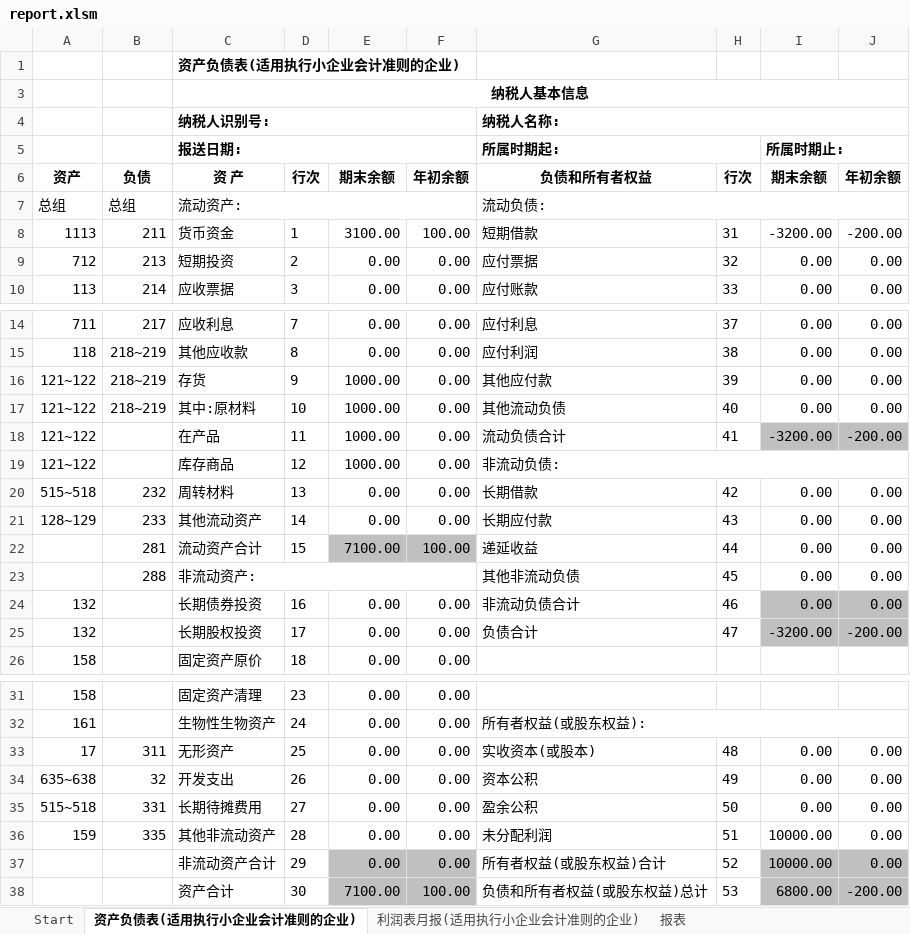
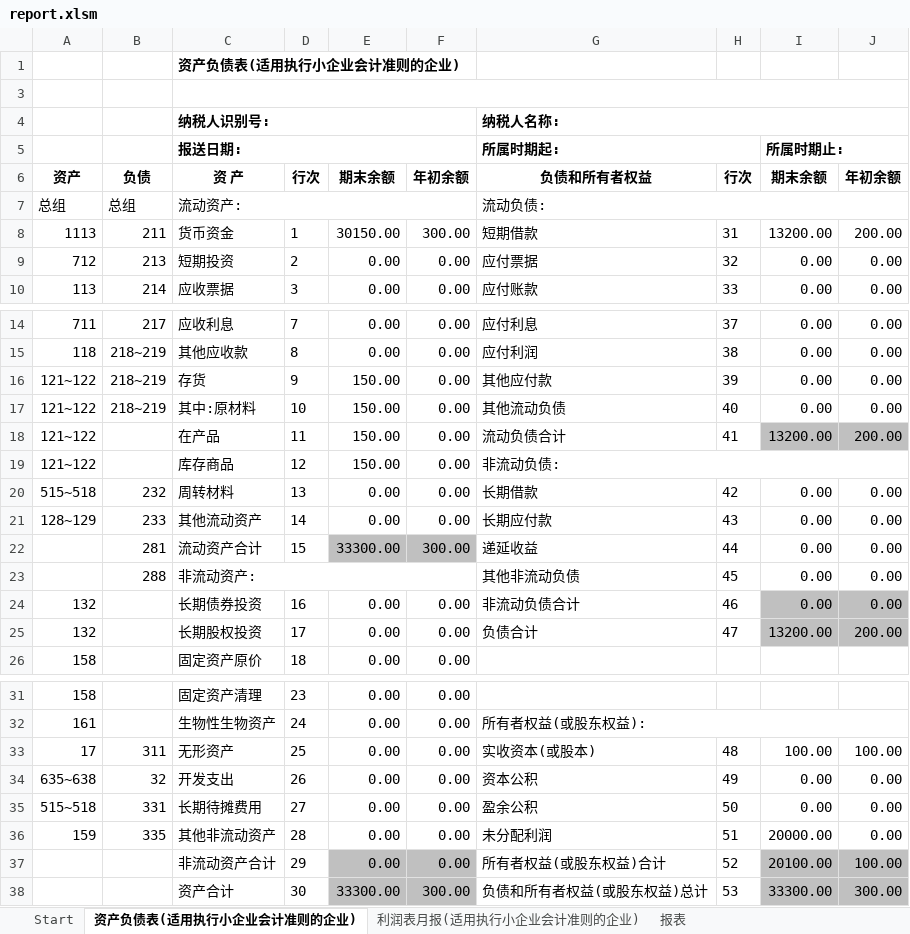
Before and after one commit to BananaAccounting/China, an Excel workbook: Report/report.xlsm, sheet 资产负债表(适用执行小企业会计准则的企业), drawn as a sheet; only a part is shown, gaps mark what is left out; values as stored, in another font and other column widths than the file's, no borders; the diff names each change by its address in the sheet, - before the commit and + after, or states it on an @@ line.

```diff
--- a/Report/report.xlsm (sheet 资产负债表(适用执行小企业会计准则的企业))
+++ b/Report/report.xlsm (sheet 资产负债表(适用执行小企业会计准则的企业))
-C3: 纳税人基本信息
+C3: (empty)
-E8: 3100.00
+E8: 30150.00
-F8: 100.00
+F8: 300.00
-I8: -3200.00
+I8: 13200.00
-J8: -200.00
+J8: 200.00
-E16:E19: 1000.00
+E16:E19: 150.00
-I18: -3200.00
+I18: 13200.00
-J18: -200.00
+J18: 200.00
-E22: 7100.00
+E22: 33300.00
-F22: 100.00
+F22: 300.00
-I25: -3200.00
+I25: 13200.00
-J25: -200.00
+J25: 200.00
-I33: 0.00
+I33: 100.00
-J33: 0.00
+J33: 100.00
-I36: 10000.00
+I36: 20000.00
-I37: 10000.00
+I37: 20100.00
-J37: 0.00
+J37: 100.00
-E38: 7100.00
+E38: 33300.00
-F38: 100.00
+F38: 300.00
-I38: 6800.00
+I38: 33300.00
-J38: -200.00
+J38: 300.00
```
Also changed, not shown: sheet 利润表月报(适用执行小企业会计准则的企业), 3 other files.
